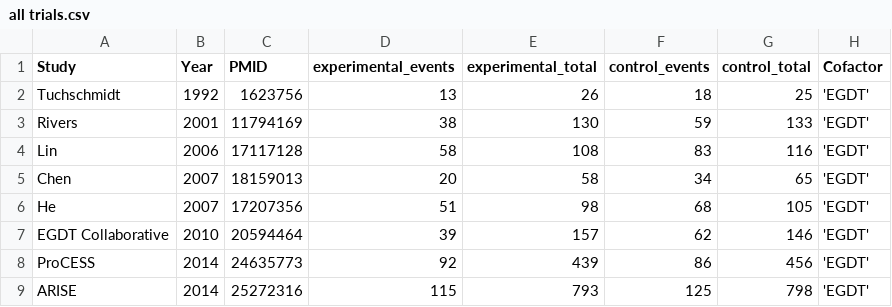
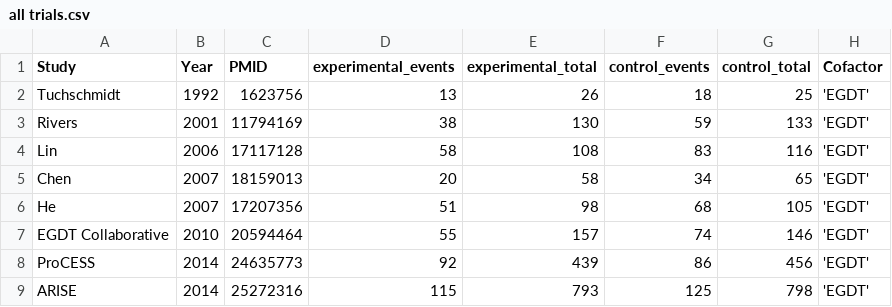
Before and after one commit to openMetaAnalysis/Template-a-full-living-systematic-review-of-interventions, a CSV file: data/all trials.csv, drawn as a sheet.

Commit message:
Reverted to ICU mortality for EGDT Collaborative.
As done by Gu and most studies

```diff
--- a/data/all trials.csv
+++ b/data/all trials.csv
@@ -6,3 +6,3 @@ Chen,2007,18159013,20,58,34,65,'EGDT',
 He,2007,17207356,51,98,68,105,'EGDT',
-EGDT Collaborative,2010,20594464,39,157,62,146,'EGDT',
+EGDT Collaborative,2010,20594464,55,157,74,146,'EGDT',
 ProCESS,2014,24635773,92,439,86,456,'EGDT',
```
